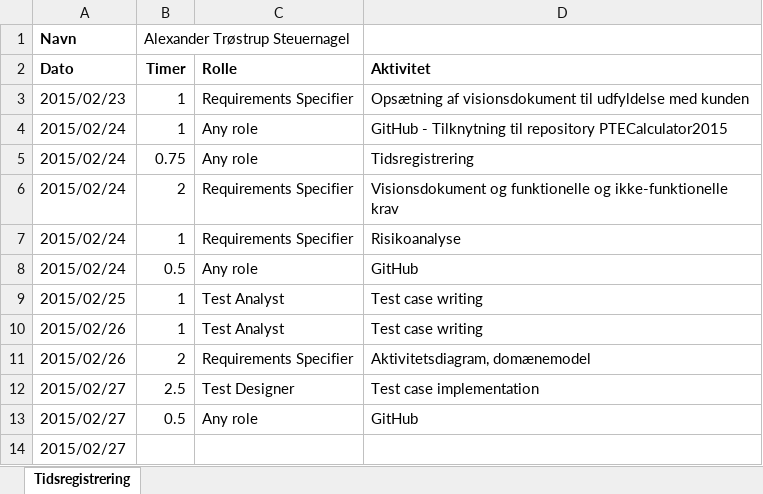
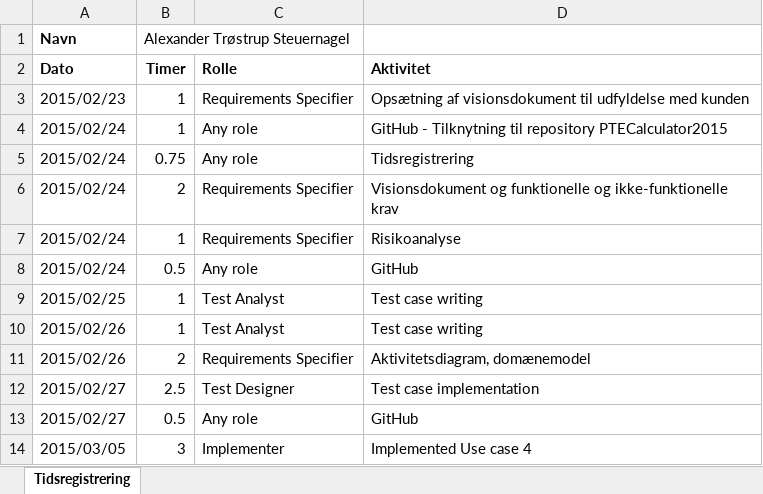
Before and after one commit to he15dmu-2s14/PTECalculator2015, an Excel workbook: 08-Project-Management/Tidsregistrering/Tidsregistrering (Alexander).xlsx, sheet Tidsregistrering, drawn as a sheet; values as stored, in another font and other column widths than the file's, no borders; removed rows and columns are numbered as before the commit, all else as after; the diff names each change by its address in the sheet, - before the commit and + after, or states it on an @@ line.

Commit message:
Tidsregistrering (Alexander)

```diff
--- a/08-Project-Management/Tidsregistrering/Tidsregistrering (Alexander).xlsx (sheet Tidsregistrering)
+++ b/08-Project-Management/Tidsregistrering/Tidsregistrering (Alexander).xlsx (sheet Tidsregistrering)
-row 14: 2015/02/27
+row 14: 2015/03/05 | 3 | Implementer | Implemented Use case 4
```
